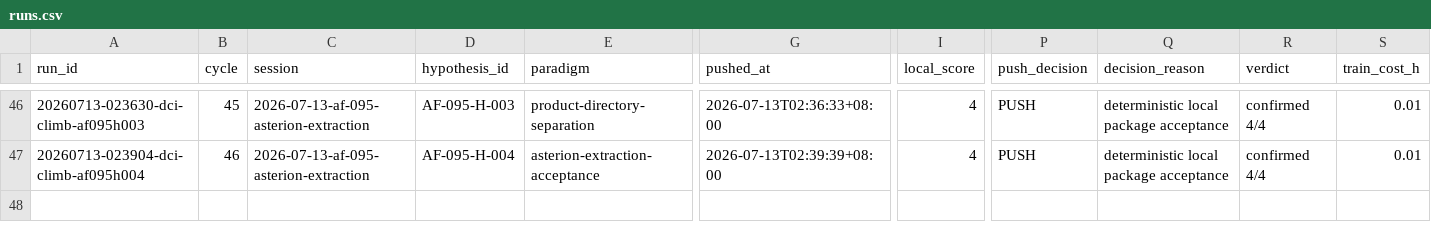
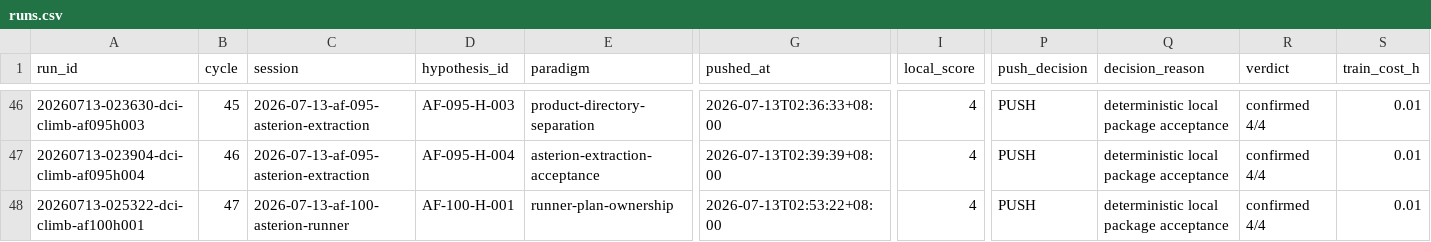
Before and after one commit to uukuguy/DCI-Agent-Lite, a CSV file: docs/status/climb/runs.csv, drawn as a sheet; only a part is shown, gaps mark what is left out; rows hold the shown columns only; the diff names each change by its address in the sheet, - before the commit and + after, or states it on an @@ line.

Commit message:
feat: record application capability ownership

```diff
--- a/docs/status/climb/runs.csv
+++ b/docs/status/climb/runs.csv
+row 48: 20260713-025322-dci-climb-af100h001 | 47 | 2026-07-13-af-100-asterion-runner | AF-100-H-001 | runner-plan-ownership | 2026-07-13T02:53:22+08:00 | 4 | PUSH | deterministic local package acceptance | confirmed 4/4 | 0.01
```
Also changed, not shown: 11 other files.
